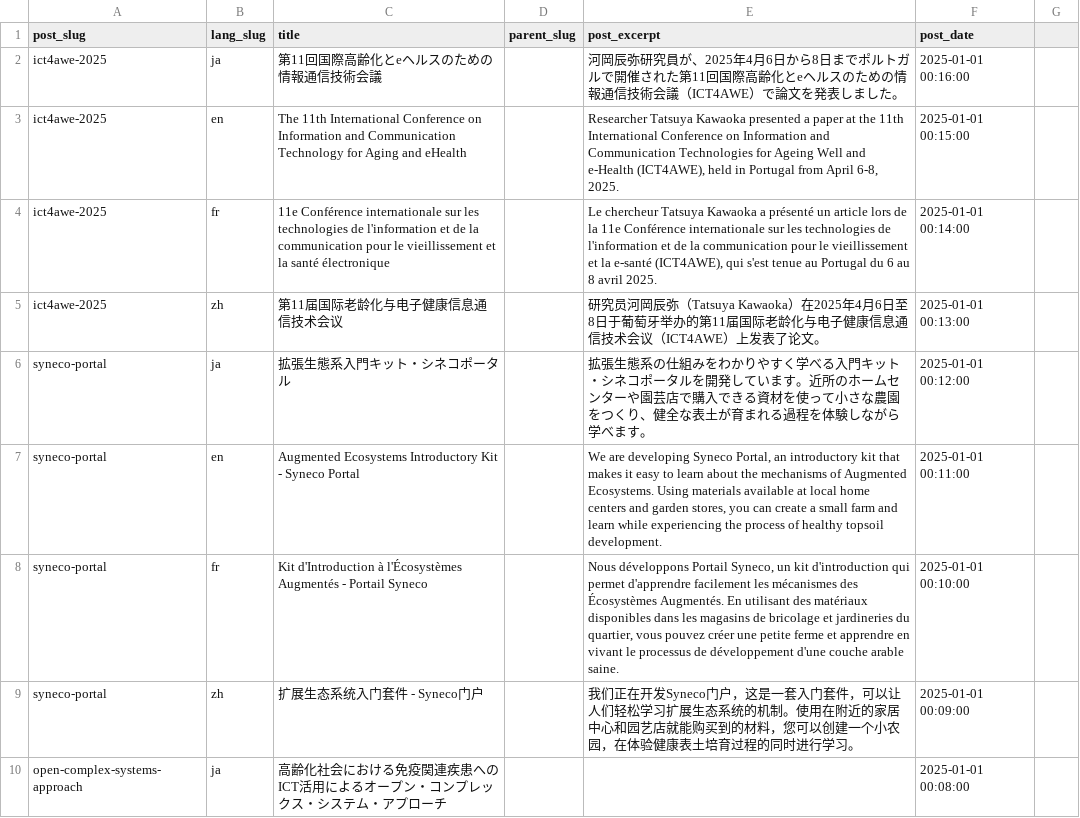
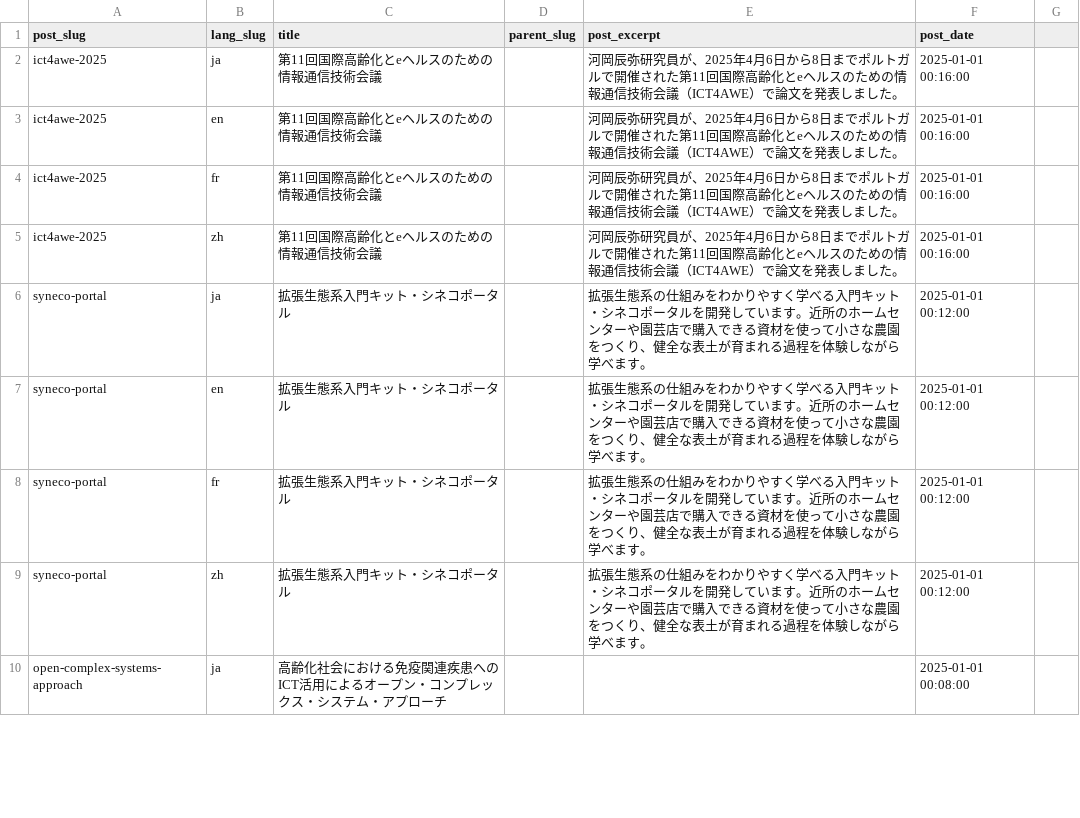
Before and after one commit to kazunorimiura/synecoculture-migrations, a CSV file: projects/content_files/title_mapping.csv, drawn as a sheet; only a part is shown; the diff covers the shown part only.

Commit message:
研究・活動の翻訳をすべて日本語に

```diff
--- a/projects/content_files/title_mapping.csv
+++ b/projects/content_files/title_mapping.csv
@@ -2,9 +2,9 @@ post_slug,lang_slug,title,parent_slug,post_excerpt,post_date
 ict4awe-2025,ja,第11回国際高齢化とeヘルスのための情報通信技術会議,,河岡辰弥研究員が、2025年4月6日から8日までポルトガルで開催された第11回国際高齢化とeヘルスのための情報通信技術会議（ICT4AWE）で論文を発表しました。,2025-01-01 00:16:00
-ict4awe-2025,en,The 11th International Conference on Information and Communication Technology for Aging and eHealth,,"Researcher Tatsuya Kawaoka presented a paper at the 11th International Conference on Information and Communication Technologies for Ageing Well and e-Health (ICT4AWE), held in Portugal from April 6-8, 2025.",2025-01-01 00:15:00
-ict4awe-2025,fr,11e Conférence internationale sur les technologies de l'information et de la communication pour le vieillissement et la santé électronique,,"Le chercheur Tatsuya Kawaoka a présenté un article lors de la 11e Conférence internationale sur les technologies de l'information et de la communication pour le vieillissement et la e-santé (ICT4AWE), qui s'est tenue au Portugal du 6 au 8 avril 2025.",2025-01-01 00:14:00
-ict4awe-2025,zh,第11届国际老龄化与电子健康信息通信技术会议,,研究员河岡辰弥（Tatsuya Kawaoka）在2025年4月6日至8日于葡萄牙举办的第11届国际老龄化与电子健康信息通信技术会议（ICT4AWE）上发表了论文。,2025-01-01 00:13:00
+ict4awe-2025,en,第11回国際高齢化とeヘルスのための情報通信技術会議,,河岡辰弥研究員が、2025年4月6日から8日までポルトガルで開催された第11回国際高齢化とeヘルスのための情報通信技術会議（ICT4AWE）で論文を発表しました。,2025-01-01 00:16:00
+ict4awe-2025,fr,第11回国際高齢化とeヘルスのための情報通信技術会議,,河岡辰弥研究員が、2025年4月6日から8日までポルトガルで開催された第11回国際高齢化とeヘルスのための情報通信技術会議（ICT4AWE）で論文を発表しました。,2025-01-01 00:16:00
+ict4awe-2025,zh,第11回国際高齢化とeヘルスのための情報通信技術会議,,河岡辰弥研究員が、2025年4月6日から8日までポルトガルで開催された第11回国際高齢化とeヘルスのための情報通信技術会議（ICT4AWE）で論文を発表しました。,2025-01-01 00:16:00
 syneco-portal,ja,拡張生態系入門キット・シネコポータル,,拡張生態系の仕組みをわかりやすく学べる入門キット・シネコポータルを開発しています。近所のホームセンターや園芸店で購入できる資材を使って小さな農園をつくり、健全な表土が育まれる過程を体験しながら学べます。,2025-01-01 00:12:00
-syneco-portal,en,Augmented Ecosystems Introductory Kit - Syneco Portal,,"We are developing Syneco Portal, an introductory kit that makes it easy to learn about the mechanisms of Augmented Ecosystems. Using materials available at local home centers and garden stores, you can create a small farm and learn while experiencing the process of healthy topsoil development.",2025-01-01 00:11:00
-syneco-portal,fr,Kit d'Introduction à l'Écosystèmes Augmentés - Portail Syneco,,"Nous développons Portail Syneco, un kit d'introduction qui permet d'apprendre facilement les mécanismes des Écosystèmes Augmentés. En utilisant des matériaux disponibles dans les magasins de bricolage et jardineries du quartier, vous pouvez créer une petite ferme et apprendre en vivant le processus de développement d'une couche arable saine.",2025-01-01 00:10:00
-syneco-portal,zh,扩展生态系统入门套件 - Syneco门户,,我们正在开发Syneco门户，这是一套入门套件，可以让人们轻松学习扩展生态系统的机制。使用在附近的家居中心和园艺店就能购买到的材料，您可以创建一个小农园，在体验健康表土培育过程的同时进行学习。,2025-01-01 00:09:00
+syneco-portal,en,拡張生態系入門キット・シネコポータル,,拡張生態系の仕組みをわかりやすく学べる入門キット・シネコポータルを開発しています。近所のホームセンターや園芸店で購入できる資材を使って小さな農園をつくり、健全な表土が育まれる過程を体験しながら学べます。,2025-01-01 00:12:00
+syneco-portal,fr,拡張生態系入門キット・シネコポータル,,拡張生態系の仕組みをわかりやすく学べる入門キット・シネコポータルを開発しています。近所のホームセンターや園芸店で購入できる資材を使って小さな農園をつくり、健全な表土が育まれる過程を体験しながら学べます。,2025-01-01 00:12:00
+syneco-portal,zh,拡張生態系入門キット・シネコポータル,,拡張生態系の仕組みをわかりやすく学べる入門キット・シネコポータルを開発しています。近所のホームセンターや園芸店で購入できる資材を使って小さな農園をつくり、健全な表土が育まれる過程を体験しながら学べます。,2025-01-01 00:12:00
 open-complex-systems-approach,ja,高齢化社会における免疫関連疾患へのICT活用によるオープン・コンプレックス・システム・アプローチ,,,2025-01-01 00:08:00
```
Also changed, not shown: 16 edited cells elsewhere in this file.
